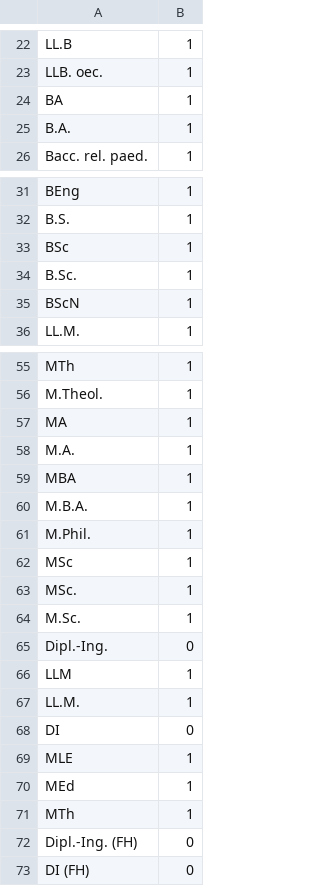
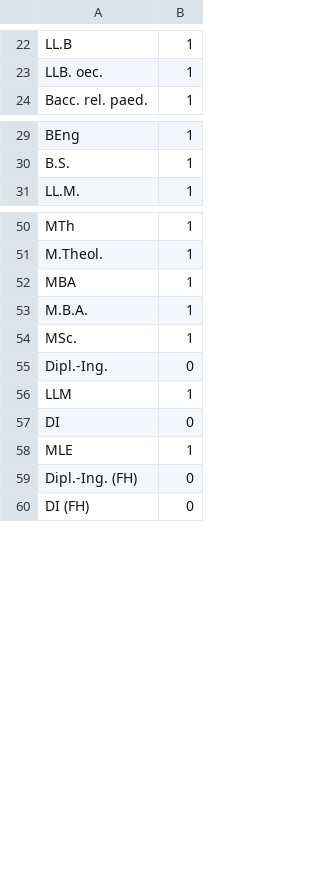
Before and after one commit to Bujuhu/austrianTitles, a CSV file: austrianTitles.csv, drawn as a sheet; only a part is shown, gaps mark what is left out; the diff names each change by its address in the sheet, - before the commit and + after, or states it on an @@ line.

Commit message:
Removed duplicates

```diff
--- a/austrianTitles.csv
+++ b/austrianTitles.csv
-row 24: BA | 1
-row 25: B.A. | 1
-row 33: BSc | 1
-row 34: B.Sc. | 1
-row 35: BScN | 1
-row 57: MA | 1
-row 58: M.A. | 1
-row 61: M.Phil. | 1
-row 62: MSc | 1
-row 64: M.Sc. | 1
-row 67: LL.M. | 1
-row 70: MEd | 1
-row 71: MTh | 1
```
